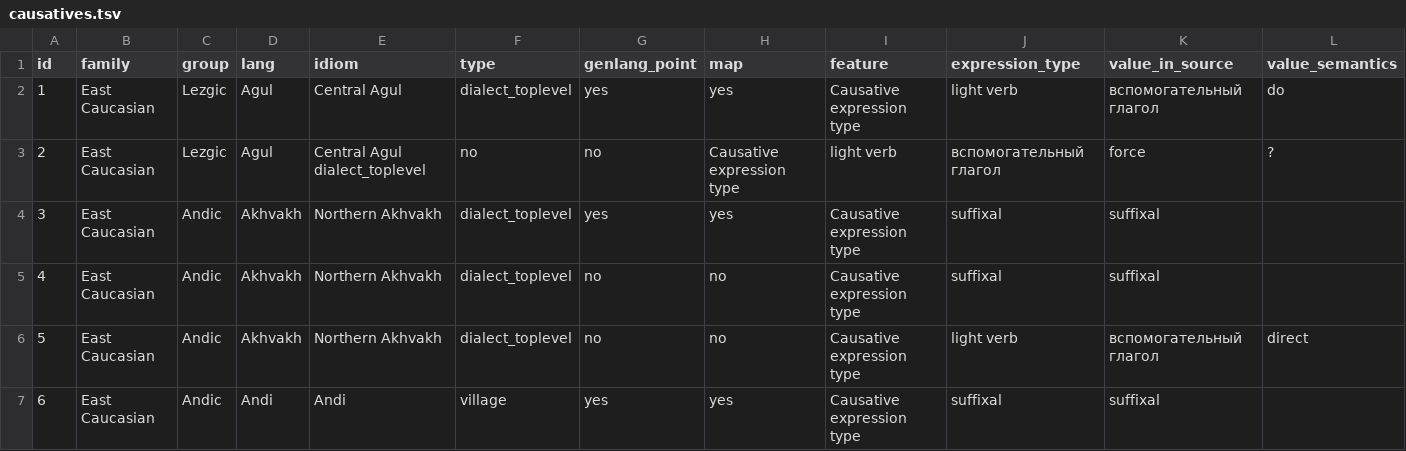
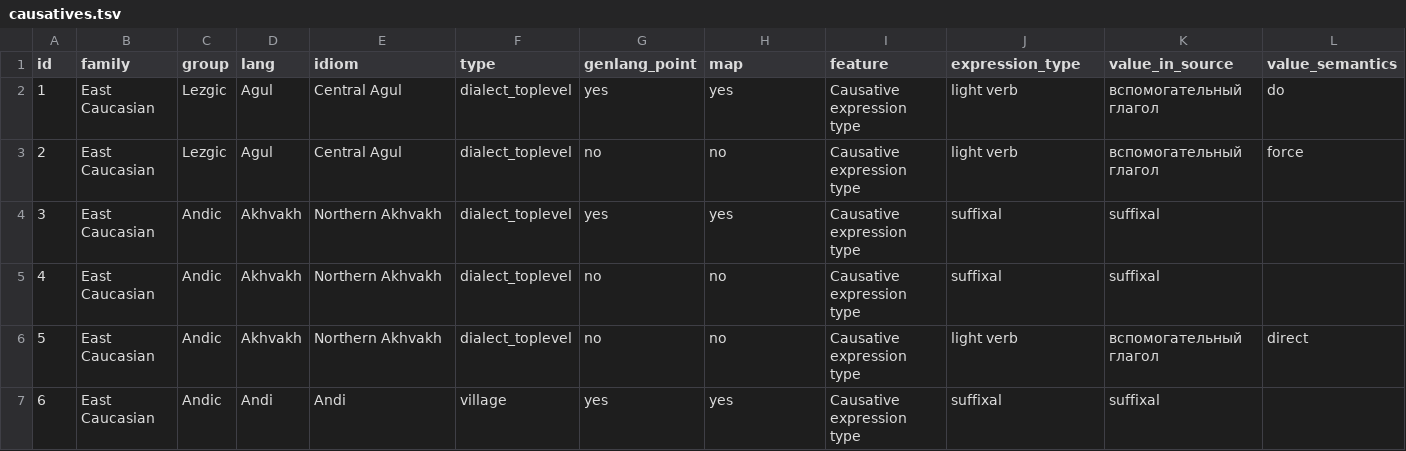
Before and after one commit to LingConLab/TALD, a TSV file: data/orig_table/causatives.tsv, drawn as a sheet; only a part is shown; removed rows and columns are numbered as before the commit, all else as after; rows hold the shown columns only; the diff names each change by its address in the sheet, - before the commit and + after, or states it on an @@ line.

Commit message:
Update causatives.tsv
found a missing tab

```diff
--- a/data/orig_table/causatives.tsv
+++ b/data/orig_table/causatives.tsv
-row 3: 2 | East Caucasian | Lezgic | Agul | Central Agul dialect_toplevel | no | no | Causative expression type | light verb | вспомогательный глагол | force | ?
+row 3: 2 | East Caucasian | Lezgic | Agul | Central Agul | dialect_toplevel | no | no | Causative expression type | light verb | вспомогательный глагол | force
```
